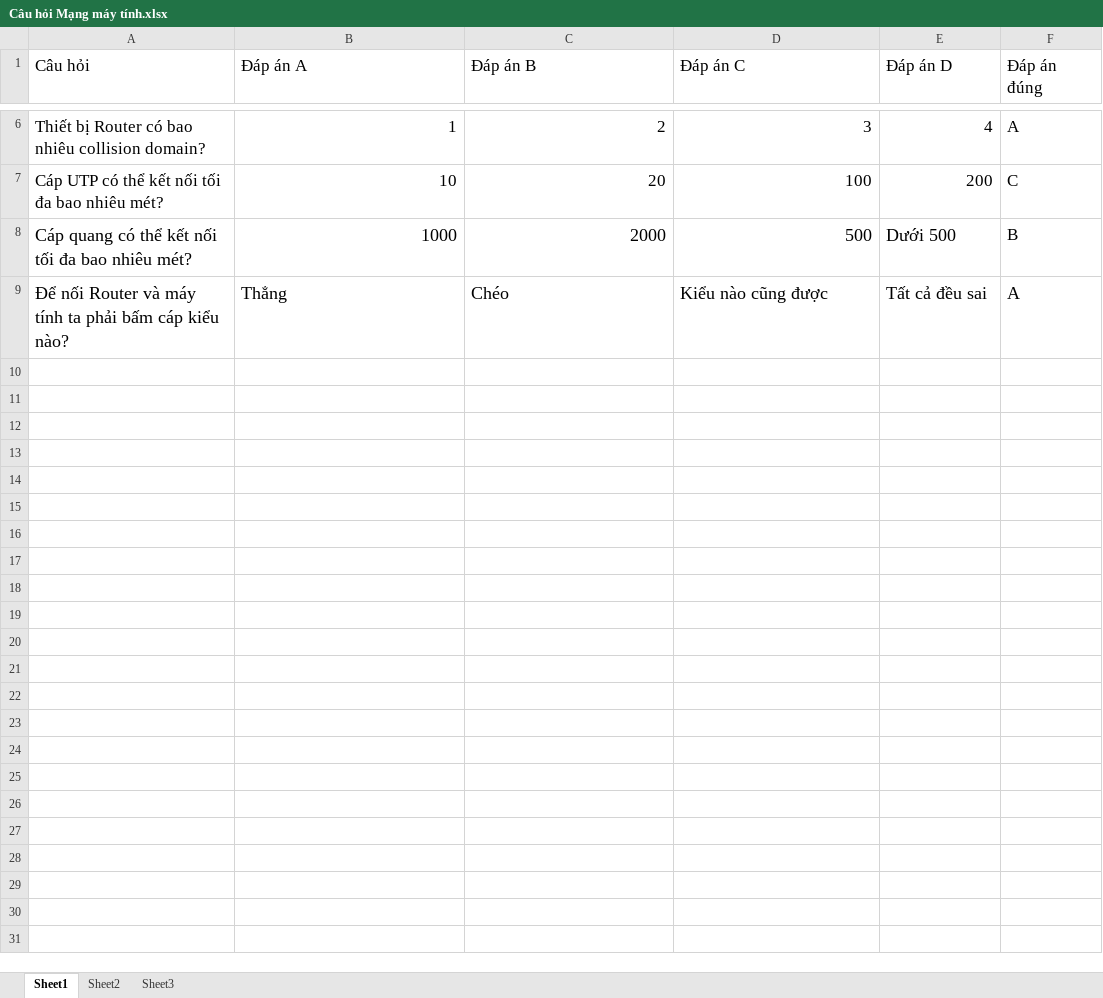
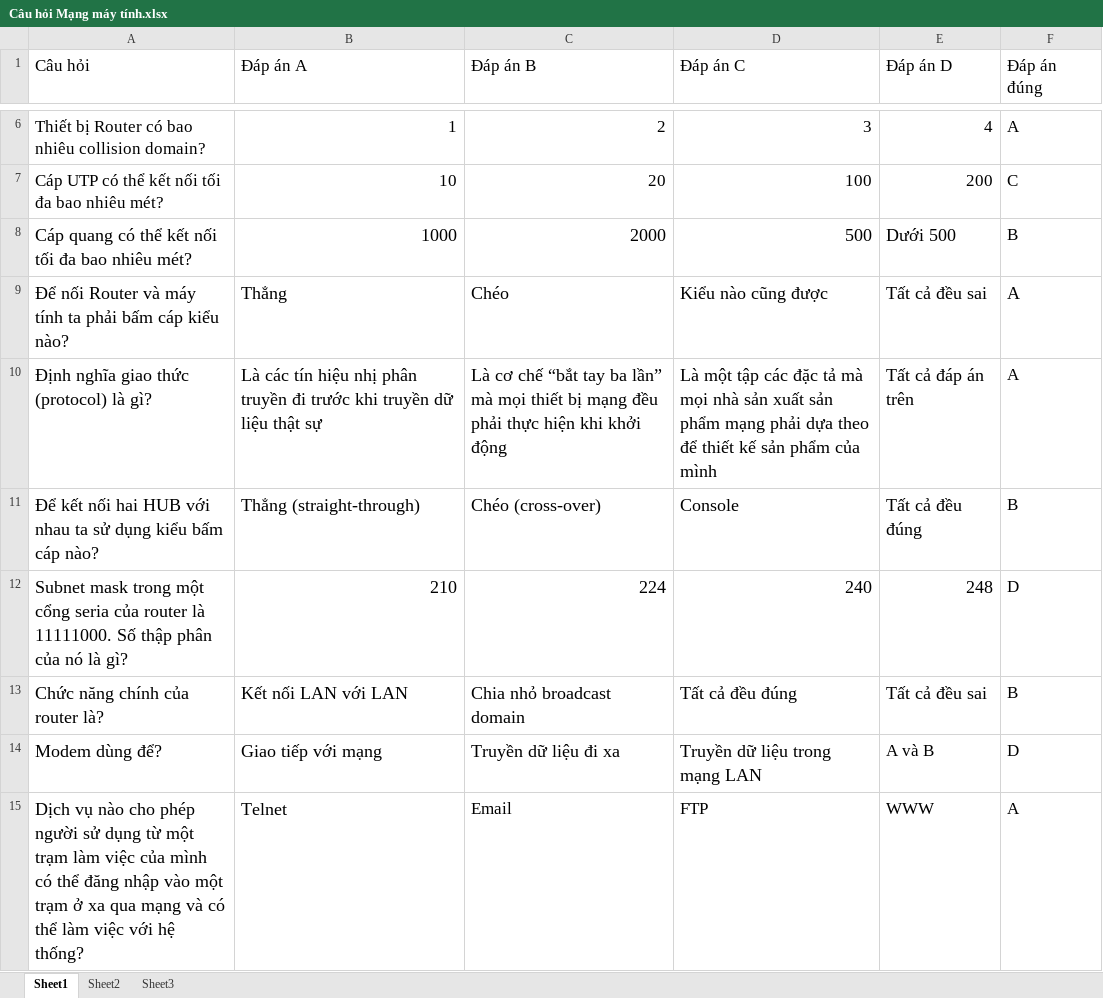
Before and after one commit to duycoem/DATN_UTC_2023, an Excel workbook: Câu hỏi Mạng máy tính.xlsx, sheet Sheet1, drawn as a sheet; only a part is shown, gaps mark what is left out; values as stored, in another font and other column widths than the file's, no borders; the diff names each change by its address in the sheet, - before the commit and + after, or states it on an @@ line.

```diff
--- a/Câu hỏi Mạng máy tính.xlsx (sheet Sheet1)
+++ b/Câu hỏi Mạng máy tính.xlsx (sheet Sheet1)
+row 10: Định nghĩa giao thức (protocol) là gì? | Là các tín hiệu nhị phân truyền đi trước khi truyền dữ liệu thật sự | Là cơ chế “bắt tay ba lần” mà mọi thiết bị mạng đều phải thực hiện khi khởi động | Là một tập các đặc tả mà mọi nhà sản xuất sản phẩm mạng phải dựa theo để thiết kế sản phẩm của mình | Tất cả đáp án trên | A
+row 11: Để kết nối hai HUB với nhau ta sử dụng kiểu bấm cáp nào? | Thẳng (straight-through) | Chéo (cross-over) | Console | Tất cả đều đúng | B
+row 12: Subnet mask trong một cổng seria của router là 11111000. Số thập phân của nó là gì? | 210 | 224 | 240 | 248 | D
+row 13: Chức năng chính của router là? | Kết nối LAN với LAN | Chia nhỏ broadcast domain | Tất cả đều đúng | Tất cả đều sai | B
+row 14: Modem dùng để? | Giao tiếp với mạng | Truyền dữ liệu đi xa | Truyền dữ liệu trong mạng LAN | A và B | D
+row 15: Dịch vụ nào cho phép người sử dụng từ một trạm làm việc của mình có thể đăng nhập vào một trạm ở xa qua mạng và có thể làm việc với hệ thống? | Telnet | Email | FTP | WWW | A
```
Also changed, not shown: 9 other files.
